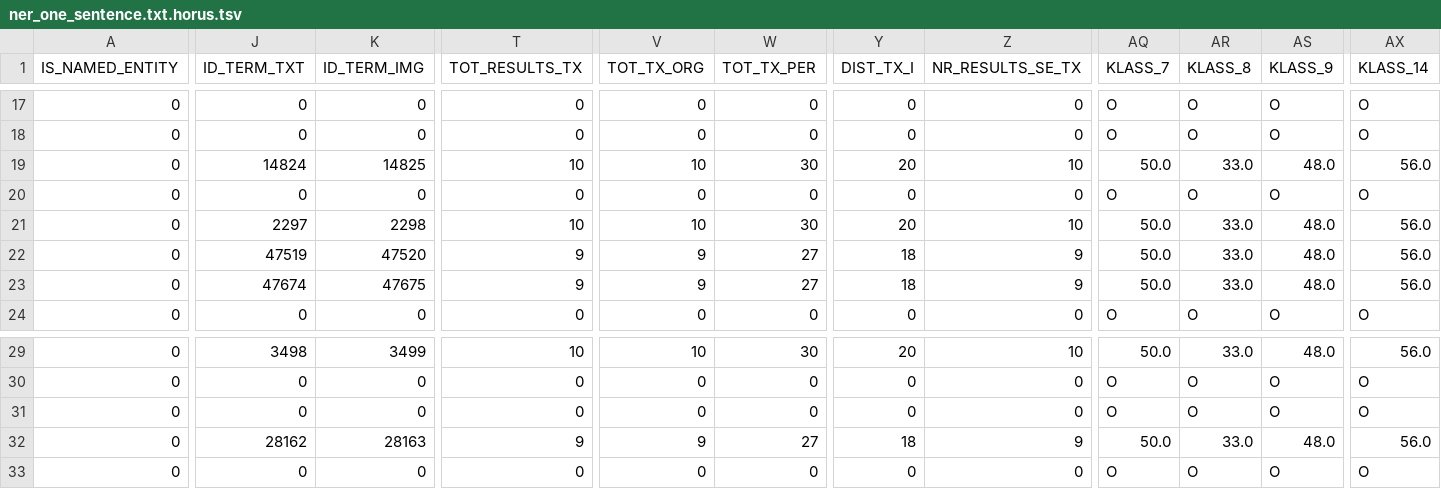
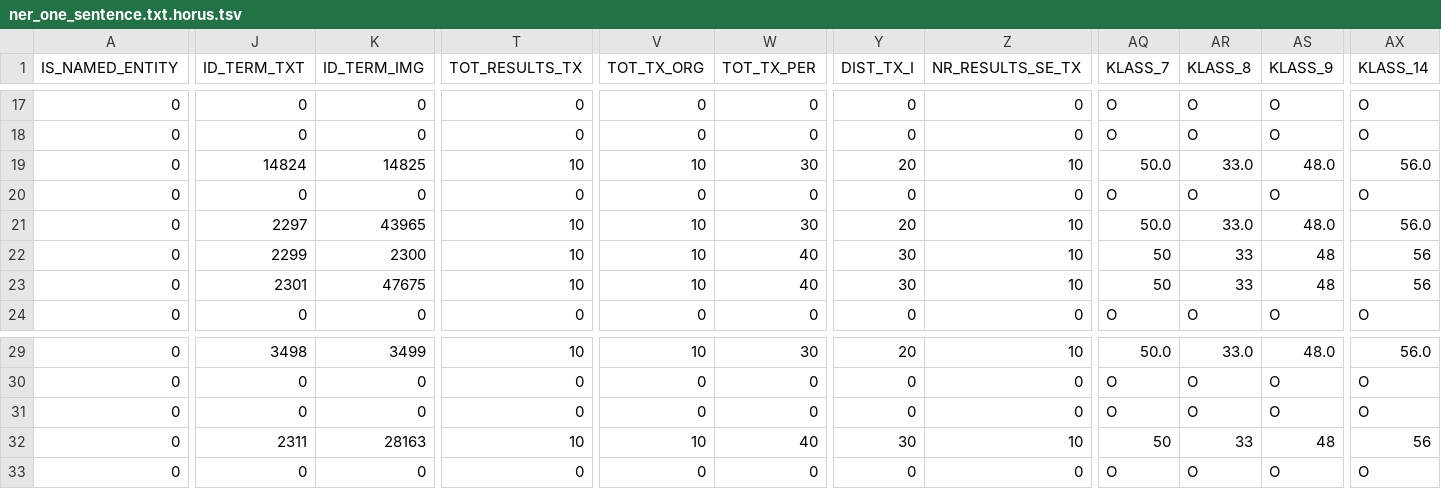
Before and after one commit to SmartDataAnalytics/HORUS-NER, a TSV file: data/output/EXP_002/ner_one_sentence.txt.horus.tsv, drawn as a sheet; only a part is shown, gaps mark what is left out; the diff covers the shown part only; the diff names each change by its address in the sheet, - before the commit and + after, or states it on an @@ line.

```diff
--- a/data/output/EXP_002/ner_one_sentence.txt.horus.tsv
+++ b/data/output/EXP_002/ner_one_sentence.txt.horus.tsv
-K21 (ID_TERM_IMG): 2298
+K21 (ID_TERM_IMG): 43965
-J22 (ID_TERM_TXT): 47519
+J22 (ID_TERM_TXT): 2299
-K22 (ID_TERM_IMG): 47520
+K22 (ID_TERM_IMG): 2300
-T22:T23 (TOT_RESULTS_TX): 9
+T22:T23 (TOT_RESULTS_TX): 10
-V22:V23 (TOT_TX_ORG): 9
+V22:V23 (TOT_TX_ORG): 10
-W22:W23 (TOT_TX_PER): 27
+W22:W23 (TOT_TX_PER): 40
-Y22:Y23 (DIST_TX_I): 18
+Y22:Y23 (DIST_TX_I): 30
-Z22:Z23 (NR_RESULTS_SE_TX): 9
+Z22:Z23 (NR_RESULTS_SE_TX): 10
-AQ22:AQ23 (KLASS_7): 50.0
+AQ22:AQ23 (KLASS_7): 50
-AR22:AR23 (KLASS_8): 33.0
+AR22:AR23 (KLASS_8): 33
-AS22:AS23 (KLASS_9): 48.0
+AS22:AS23 (KLASS_9): 48
-AX22:AX23 (KLASS_14): 56.0
+AX22:AX23 (KLASS_14): 56
-J23 (ID_TERM_TXT): 47674
+J23 (ID_TERM_TXT): 2301
-J32 (ID_TERM_TXT): 28162
+J32 (ID_TERM_TXT): 2311
-T32 (TOT_RESULTS_TX): 9
+T32 (TOT_RESULTS_TX): 10
-V32 (TOT_TX_ORG): 9
+V32 (TOT_TX_ORG): 10
-W32 (TOT_TX_PER): 27
+W32 (TOT_TX_PER): 40
-Y32 (DIST_TX_I): 18
+Y32 (DIST_TX_I): 30
-Z32 (NR_RESULTS_SE_TX): 9
+Z32 (NR_RESULTS_SE_TX): 10
-AQ32 (KLASS_7): 50.0
+AQ32 (KLASS_7): 50
-AR32 (KLASS_8): 33.0
+AR32 (KLASS_8): 33
-AS32 (KLASS_9): 48.0
+AS32 (KLASS_9): 48
-AX32 (KLASS_14): 56.0
+AX32 (KLASS_14): 56
```
Also changed, not shown: 35 edited cells elsewhere in this file, 3 other files.
